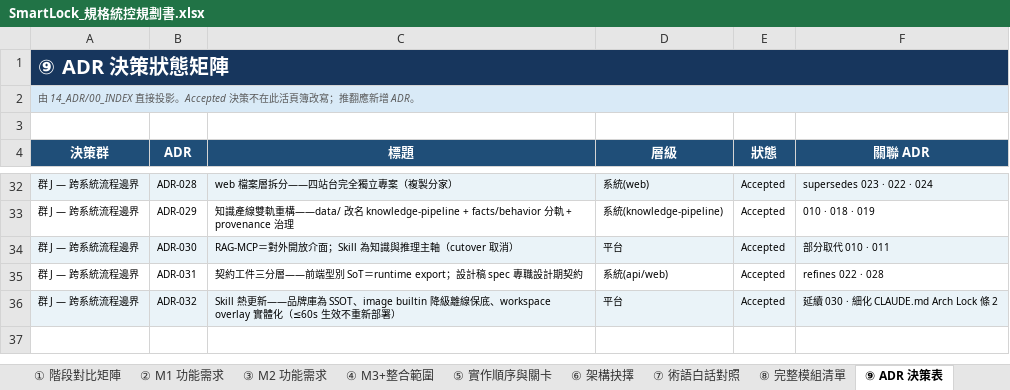
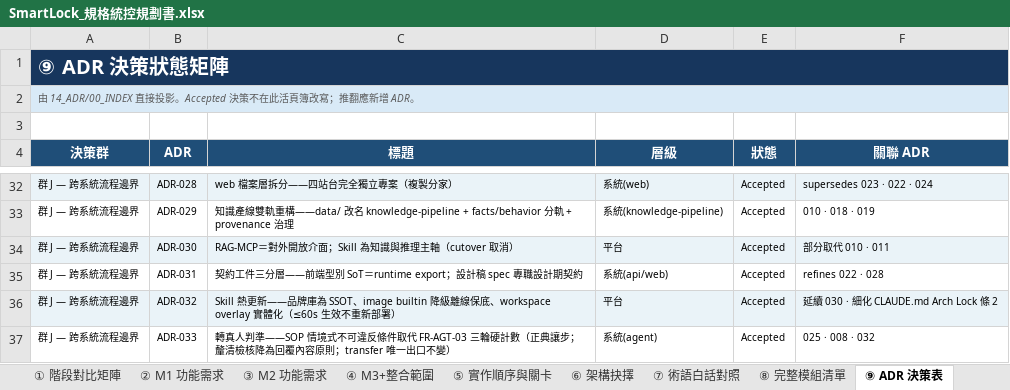
Before and after one commit to sunnyDataScience/Smart-Lock_AI_Support_Service_Dispatch_SaaS_Platform, an Excel workbook: smartlock-docs/enterprise/規格統控整理/SmartLock_規格統控規劃書.xlsx, sheet ⑨ ADR 決策表, drawn as a sheet; only a part is shown, gaps mark what is left out; values as stored, in another font and other column widths than the file's, no borders; conditional formats not drawn; the diff names each change by its address in the sheet, - before the commit and + after, or states it on an @@ line.

```diff
--- a/smartlock-docs/enterprise/規格統控整理/SmartLock_規格統控規劃書.xlsx (sheet ⑨ ADR 決策表)
+++ b/smartlock-docs/enterprise/規格統控整理/SmartLock_規格統控規劃書.xlsx (sheet ⑨ ADR 決策表)
+row 37: 群 J — 跨系統流程邊界 | ADR-033 | 轉真人判準——SOP 情境式不可違反條件取代 FR-AGT-03 三輪硬計數（正典讓步；釐清檢核降為回覆內容原則；transfer 唯一出口不變） | 系統(agent) | Accepted | 025 · 008 · 032
```
Also changed, not shown: sheet 元件標籤字典, sheet ⑧ 完整模組清單, sheet ⑩ 契約與追溯風險, sheet ② M1 功能需求, sheet ⑤ 實作順序與關卡, sheet 封面·文件管制, smartlock-docs/enterprise/規格統控整理/SmartLock_整合測試計畫.xlsx, smartlock-docs/enterprise/規格統控整理/SmartLock_業務邏輯驗收控制表.xlsx, 13 other files.
